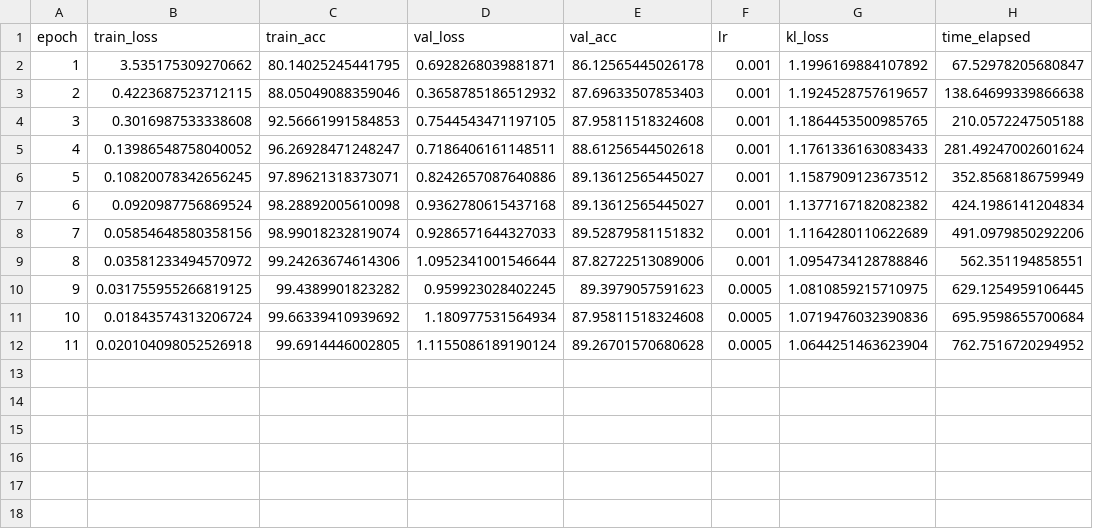
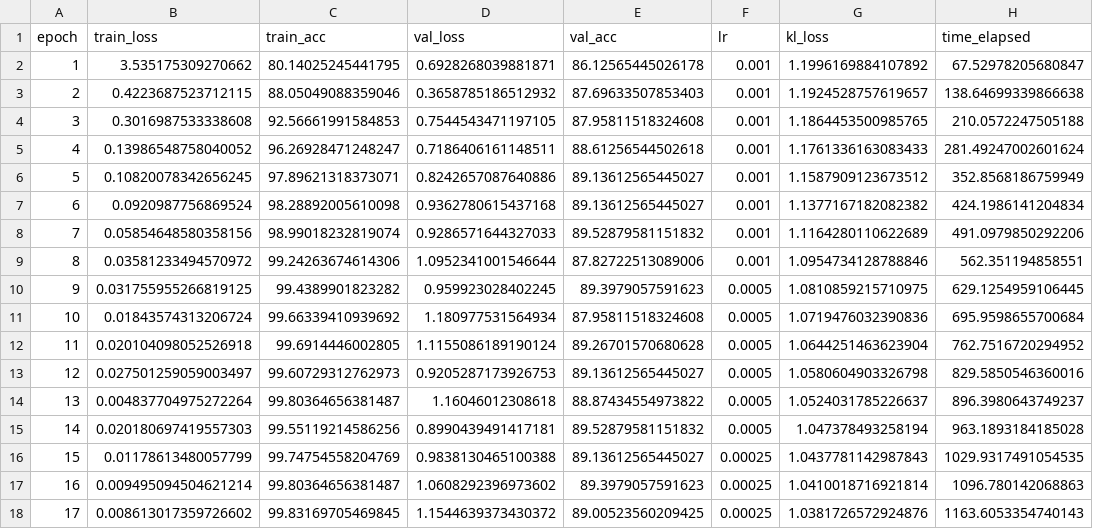
Before and after one commit to BarbaraLol/PML_exam_Loletti, a CSV file: Bayes_NN/BCNN/alternative_approach/results/20sec_chunks/training_log.csv, drawn as a sheet.

```diff
--- a/Bayes_NN/BCNN/alternative_approach/results/20sec_chunks/training_log.csv
+++ b/Bayes_NN/BCNN/alternative_approach/results/20sec_chunks/training_log.csv
@@ -12 +12,7 @@ epoch,train_loss,train_acc,val_loss,val_acc,lr,kl_loss,time_elapsed
 11,0.020104098052526918,99.6914446002805,1.1155086189190124,89.26701570680628,0.0005,1.0644251463623904,762.7516720294952
+12,0.027501259059003497,99.60729312762973,0.9205287173926753,89.13612565445027,0.0005,1.0580604903326798,829.5850546360016
+13,0.004837704975272264,99.80364656381487,1.16046012308618,88.87434554973822,0.0005,1.0524031785226637,896.3980643749237
+14,0.020180697419557303,99.55119214586256,0.8990439491417181,89.52879581151832,0.0005,1.047378493258194,963.1893184185028
+15,0.01178613480057799,99.74754558204769,0.9838130465100388,89.13612565445027,0.00025,1.0437781142987843,1029.9317491054535
+16,0.009495094504621214,99.80364656381487,1.0608292396973602,89.3979057591623,0.00025,1.0410018716921814,1096.780142068863
+17,0.008613017359726602,99.83169705469845,1.1544639373430372,89.00523560209425,0.00025,1.0381726572924876,1163.6053354740143
```
Also changed, not shown: 1 other file.
